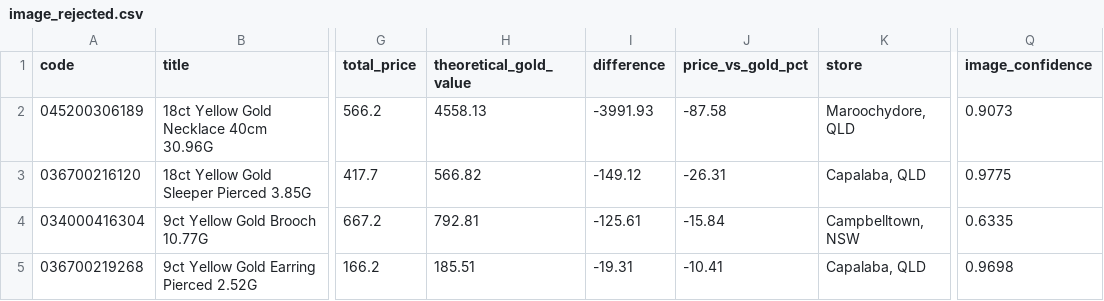
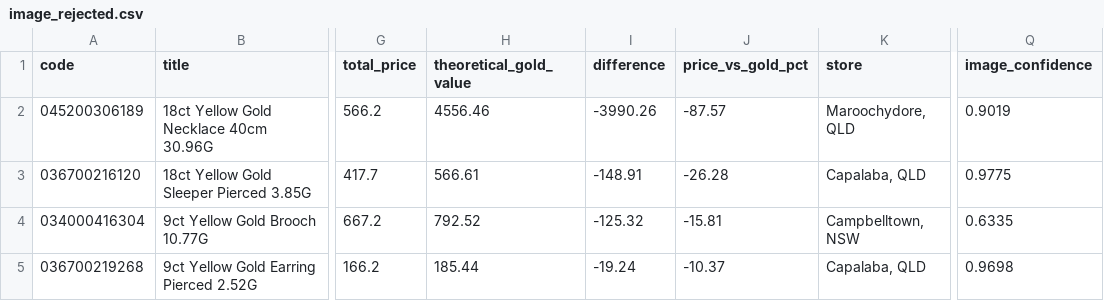
Before and after one commit to tycab03/gold-deal-finder, a CSV file: image_rejected.csv, drawn as a sheet; only a part is shown, gaps mark what is left out; the diff names each change by its address in the sheet, - before the commit and + after, or states it on an @@ line.

```diff
--- a/image_rejected.csv
+++ b/image_rejected.csv
-H2 (theoretical_gold_value): 4558.13
+H2 (theoretical_gold_value): 4556.46
-I2 (difference): -3991.93
+I2 (difference): -3990.26
-J2 (price_vs_gold_pct): -87.58
+J2 (price_vs_gold_pct): -87.57
-Q2 (image_confidence): 0.9073
+Q2 (image_confidence): 0.9019
-H3 (theoretical_gold_value): 566.82
+H3 (theoretical_gold_value): 566.61
-I3 (difference): -149.12
+I3 (difference): -148.91
-J3 (price_vs_gold_pct): -26.31
+J3 (price_vs_gold_pct): -26.28
-H4 (theoretical_gold_value): 792.81
+H4 (theoretical_gold_value): 792.52
-I4 (difference): -125.61
+I4 (difference): -125.32
-J4 (price_vs_gold_pct): -15.84
+J4 (price_vs_gold_pct): -15.81
-H5 (theoretical_gold_value): 185.51
+H5 (theoretical_gold_value): 185.44
-I5 (difference): -19.31
+I5 (difference): -19.24
-J5 (price_vs_gold_pct): -10.41
+J5 (price_vs_gold_pct): -10.37
```
Also changed, not shown: 1 other file.
